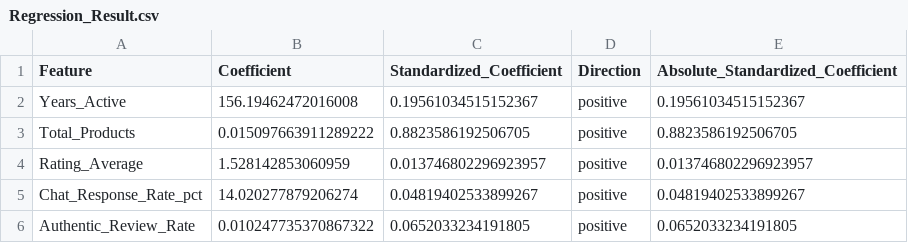
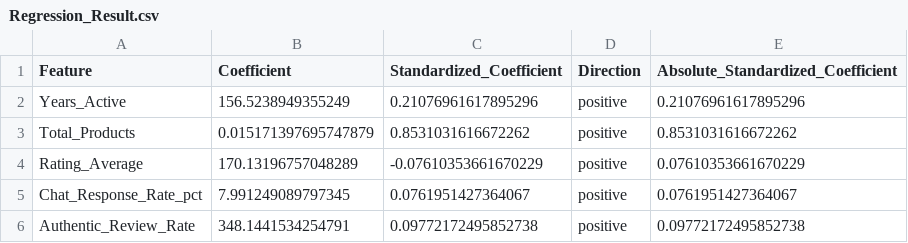
Before and after one commit to CygnusSec/shopee_dikw, a CSV file: output/reports/Regression_Result.csv, drawn as a sheet.

```diff
--- a/output/reports/Regression_Result.csv
+++ b/output/reports/Regression_Result.csv
@@ -1,6 +1,6 @@
 Feature,Coefficient,Standardized_Coefficient,Direction,Absolute_Standardized_Coefficient
-Years_Active,156.19462472016008,0.19561034515152367,positive,0.19561034515152367
-Total_Products,0.015097663911289222,0.8823586192506705,positive,0.8823586192506705
-Rating_Average,1.528142853060959,0.013746802296923957,positive,0.013746802296923957
-Chat_Response_Rate_pct,14.020277879206274,0.04819402533899267,positive,0.04819402533899267
-Authentic_Review_Rate,0.010247735370867322,0.0652033234191805,positive,0.0652033234191805
+Years_Active,156.5238949355249,0.21076961617895296,positive,0.21076961617895296
+Total_Products,0.015171397695747879,0.8531031616672262,positive,0.8531031616672262
+Rating_Average,170.13196757048289,-0.07610353661670229,positive,0.07610353661670229
+Chat_Response_Rate_pct,7.991249089797345,0.0761951427364067,positive,0.0761951427364067
+Authentic_Review_Rate,348.1441534254791,0.09772172495852738,positive,0.09772172495852738
```
Also changed, not shown: Shopee_Dataset/4_Processed_Data/products_clean.csv, Shopee_Dataset/4_Processed_Data/shops_clean.csv, 26 other files.
